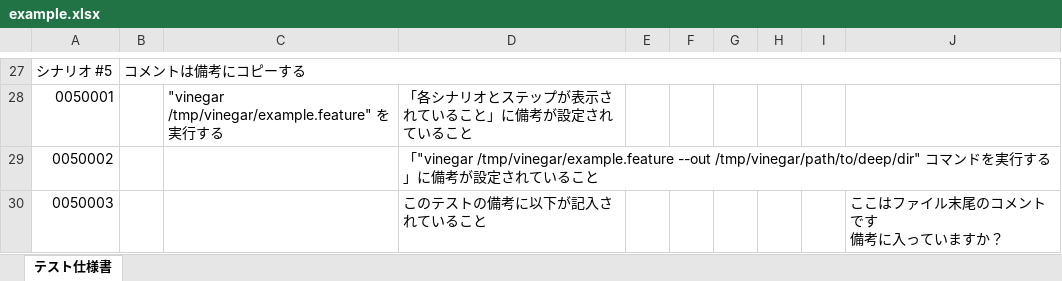
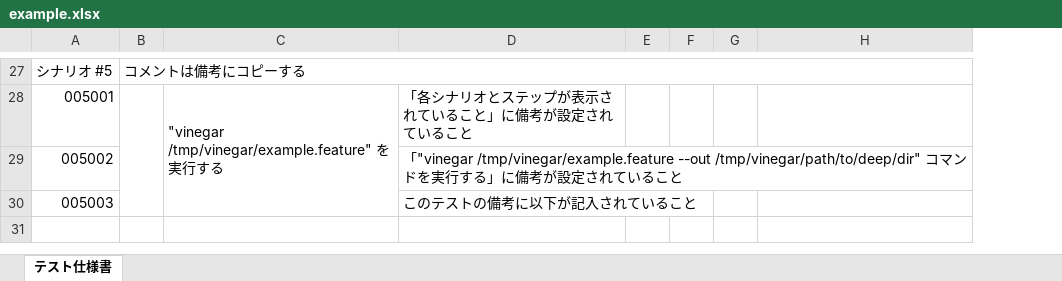
Before and after one commit to wiro34/vinegar, an Excel workbook: example/example.xlsx, sheet テスト仕様書, drawn as a sheet; only a part is shown, gaps mark what is left out; values as stored, in another font and other column widths than the file's, no cell formats; removed rows and columns are numbered as before the commit, all else as after; ↵ is a line break in a cell; the diff covers the shown part only; the diff names each change by its address in the sheet, - before the commit and + after, or states it on an @@ line.

```diff
--- a/example/example.xlsx (sheet テスト仕様書)
+++ b/example/example.xlsx (sheet テスト仕様書)
-column H, empty
-column I, empty
-A28: 0050001
+A28: 005001
+B28:B30 merged
+C28:C30 merged
-A29: 0050002
+A29: 005002
-row 30: 0050003 |  |  | このテストの備考に以下が記入されていること |  |  |  |  |  | ここはファイル末尾のコメントです ↵ 備考に入っていますか？
+row 30: 005003 |  |  | このテストの備考に以下が記入されていること
```
Also changed, not shown: 6 added rows, 6 removed rows, 13 edited cells and merged cells elsewhere in this sheet, cell formats, 4 other files.
